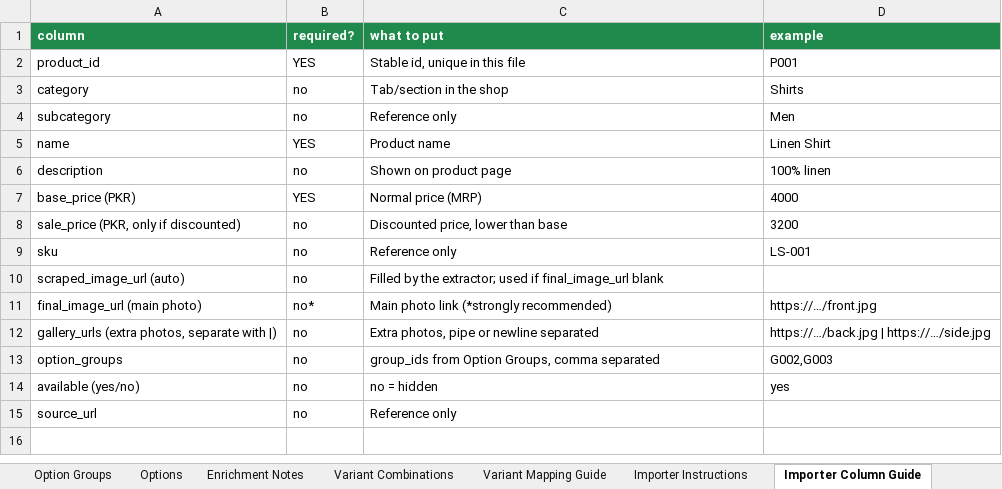
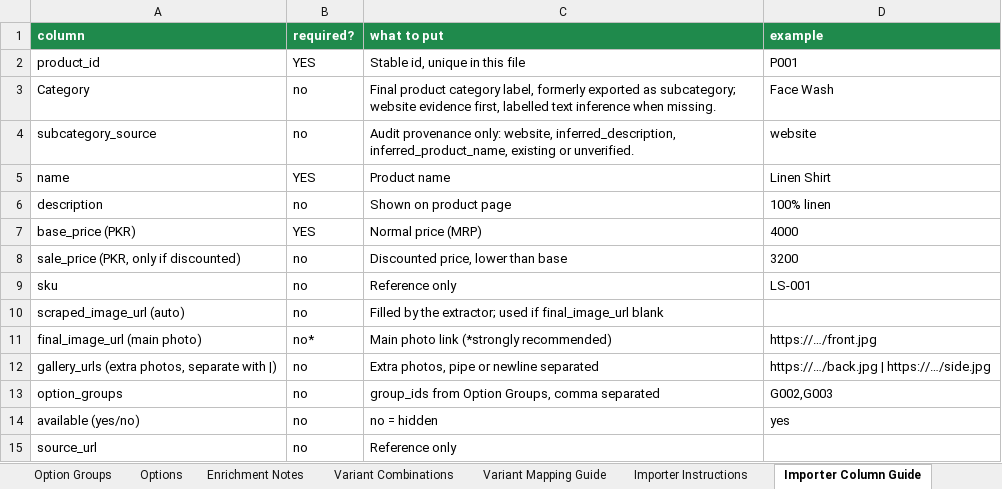
Before and after one commit to chottuapp/ChotuApp-Software, an Excel workbook: importer-files/Chotu_Products_Import_Template_Discount_Tags.xlsx, sheet Importer Column Guide, drawn as a sheet; values as stored, in another font and other column widths than the file's, no borders; removed rows and columns are numbered as before the commit, all else as after; the diff names each change by its address in the sheet, - before the commit and + after, or states it on an @@ line.

Commit message:
Lock shop-coded Category-only template and retain all existing classification values

```diff
--- a/importer-files/Chotu_Products_Import_Template_Discount_Tags.xlsx (sheet Importer Column Guide)
+++ b/importer-files/Chotu_Products_Import_Template_Discount_Tags.xlsx (sheet Importer Column Guide)
-row 3: category | no | Tab/section in the shop | Shirts
-row 4: subcategory | no | Reference only | Men
+row 3: Category | no | Final product category label, formerly exported as subcategory; website evidence first, labelled text inference when missing. | Face Wash
+row 4: subcategory_source | no | Audit provenance only: website, inferred_description, inferred_product_name, existing or unverified. | website
```
Also changed, not shown: sheet Products, sheet Importer Instructions, 23 other files.
